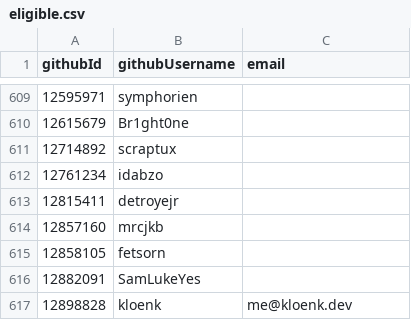
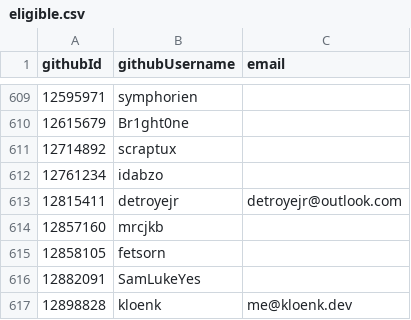
Before and after one commit to simonhollingshead/SC-election-2025, a CSV file: eligible.csv, drawn as a sheet; only a part is shown, gaps mark what is left out.

Commit message:
Update 'detroyejr' entry with email

```diff
--- a/eligible.csv
+++ b/eligible.csv
@@ -612,3 +612,3 @@ githubId,githubUsername,email
 12761234,idabzo,
-12815411,detroyejr,
+12815411,detroyejr,detroyejr@outlook.com
 12857160,mrcjkb,
```
